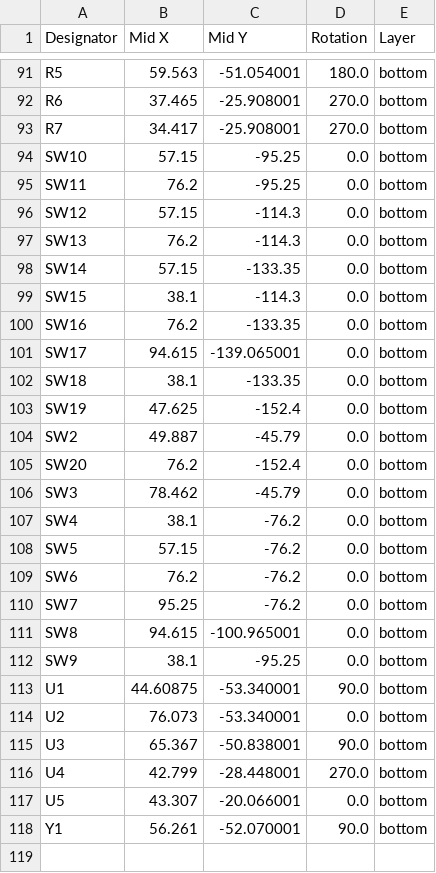
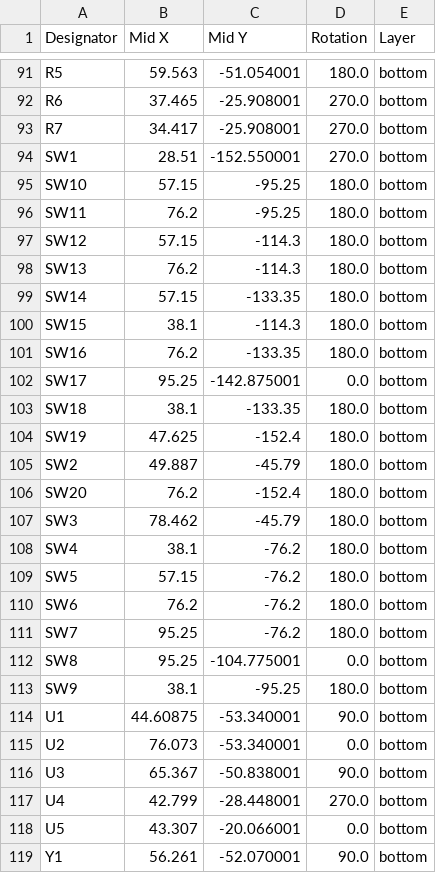
Before and after one commit to bleroy/3d-junkyard, a CSV file: DecenTKL/NumPad/production/positions.csv, drawn as a sheet; only a part is shown, gaps mark what is left out.

Commit message:
DecenTKL NumPad rev. 1 finalized

```diff
--- a/DecenTKL/NumPad/production/positions.csv
+++ b/DecenTKL/NumPad/production/positions.csv
@@ -93,21 +93,22 @@ R6,37.465,-25.908001,270.0,bottom
 R7,34.417,-25.908001,270.0,bottom
-SW10,57.15,-95.25,0.0,bottom
-SW11,76.2,-95.25,0.0,bottom
-SW12,57.15,-114.3,0.0,bottom
-SW13,76.2,-114.3,0.0,bottom
-SW14,57.15,-133.35,0.0,bottom
-SW15,38.1,-114.3,0.0,bottom
-SW16,76.2,-133.35,0.0,bottom
-SW17,94.615,-139.065001,0.0,bottom
-SW18,38.1,-133.35,0.0,bottom
-SW19,47.625,-152.4,0.0,bottom
-SW2,49.887,-45.79,0.0,bottom
-SW20,76.2,-152.4,0.0,bottom
-SW3,78.462,-45.79,0.0,bottom
-SW4,38.1,-76.2,0.0,bottom
-SW5,57.15,-76.2,0.0,bottom
-SW6,76.2,-76.2,0.0,bottom
-SW7,95.25,-76.2,0.0,bottom
-SW8,94.615,-100.965001,0.0,bottom
-SW9,38.1,-95.25,0.0,bottom
+SW1,28.51,-152.550001,270.0,bottom
+SW10,57.15,-95.25,180.0,bottom
+SW11,76.2,-95.25,180.0,bottom
+SW12,57.15,-114.3,180.0,bottom
+SW13,76.2,-114.3,180.0,bottom
+SW14,57.15,-133.35,180.0,bottom
+SW15,38.1,-114.3,180.0,bottom
+SW16,76.2,-133.35,180.0,bottom
+SW17,95.25,-142.875001,0.0,bottom
+SW18,38.1,-133.35,180.0,bottom
+SW19,47.625,-152.4,180.0,bottom
+SW2,49.887,-45.79,180.0,bottom
+SW20,76.2,-152.4,180.0,bottom
+SW3,78.462,-45.79,180.0,bottom
+SW4,38.1,-76.2,180.0,bottom
+SW5,57.15,-76.2,180.0,bottom
+SW6,76.2,-76.2,180.0,bottom
+SW7,95.25,-76.2,180.0,bottom
+SW8,95.25,-104.775001,0.0,bottom
+SW9,38.1,-95.25,180.0,bottom
 U1,44.60875,-53.340001,90.0,bottom
```
Also changed, not shown: DecenTKL/NumPad/production/bom.csv, 13 other files.
